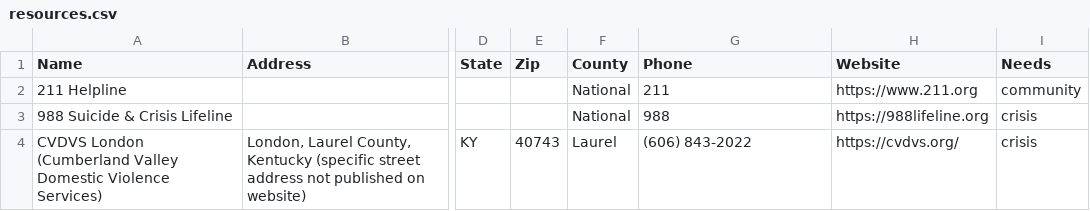
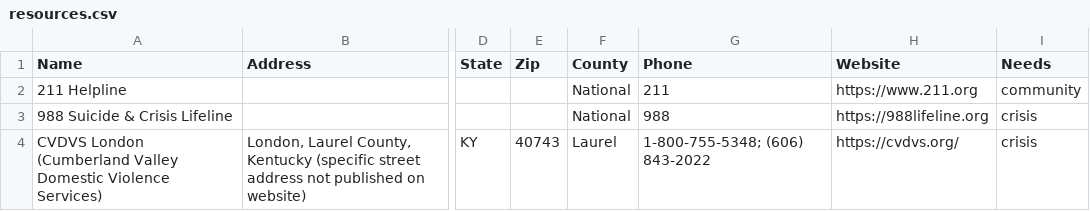
Before and after one commit to MrStewood/beacon, a CSV file: data/resources.csv, drawn as a sheet; only a part is shown, gaps mark what is left out; the diff names each change by its address in the sheet, - before the commit and + after, or states it on an @@ line.

```diff
--- a/data/resources.csv
+++ b/data/resources.csv
-G4 (Phone): (606) 843-2022
+G4 (Phone): 1-800-755-5348; (606) 843-2022
```
Also changed, not shown: 3 other files.
